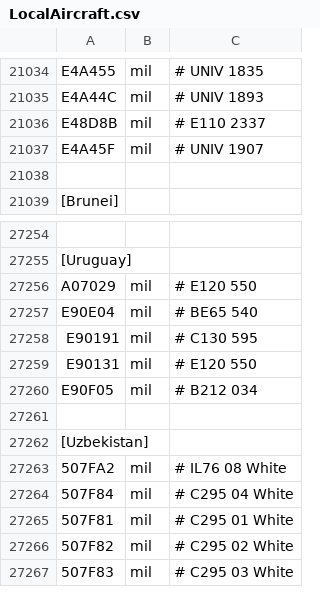
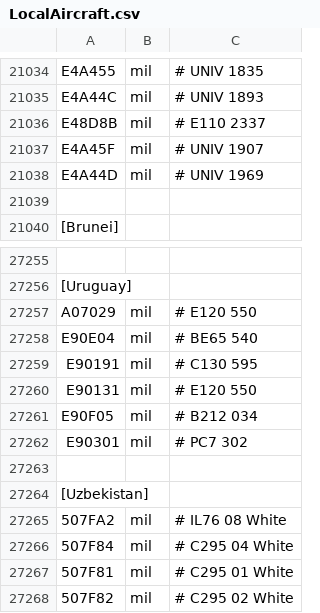
Before and after one commit to rikgale/LocalAircraft, a CSV file: LocalAircraft.csv, drawn as a sheet; only a part is shown, gaps mark what is left out; the shorter side is filled out with more unchanged rows.

Commit message:
Update LocalAircraft.csv

```diff
--- a/LocalAircraft.csv
+++ b/LocalAircraft.csv
@@ -21037,2 +21037,3 @@ E48D8B,mil,# E110 2337,,
 E4A45F,mil,# UNIV 1907,,
+E4A44D,mil,# UNIV 1969,,
 ,,,,
@@ -27260,2 +27261,3 @@ E90131,mil,# E120 550,,
 E90F05,mil,# B212 034,,
+E90301,mil,# PC7 302,,
 ,,,,
```
